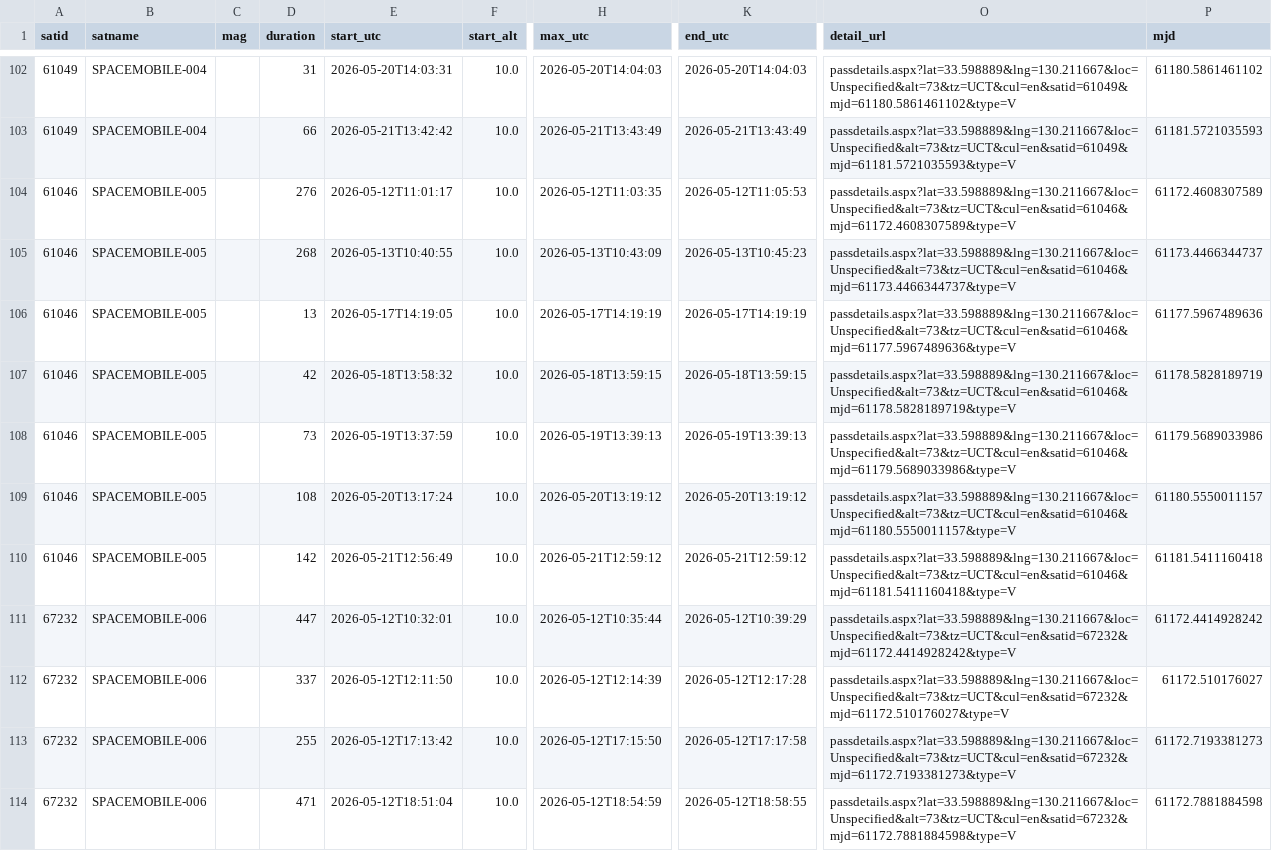
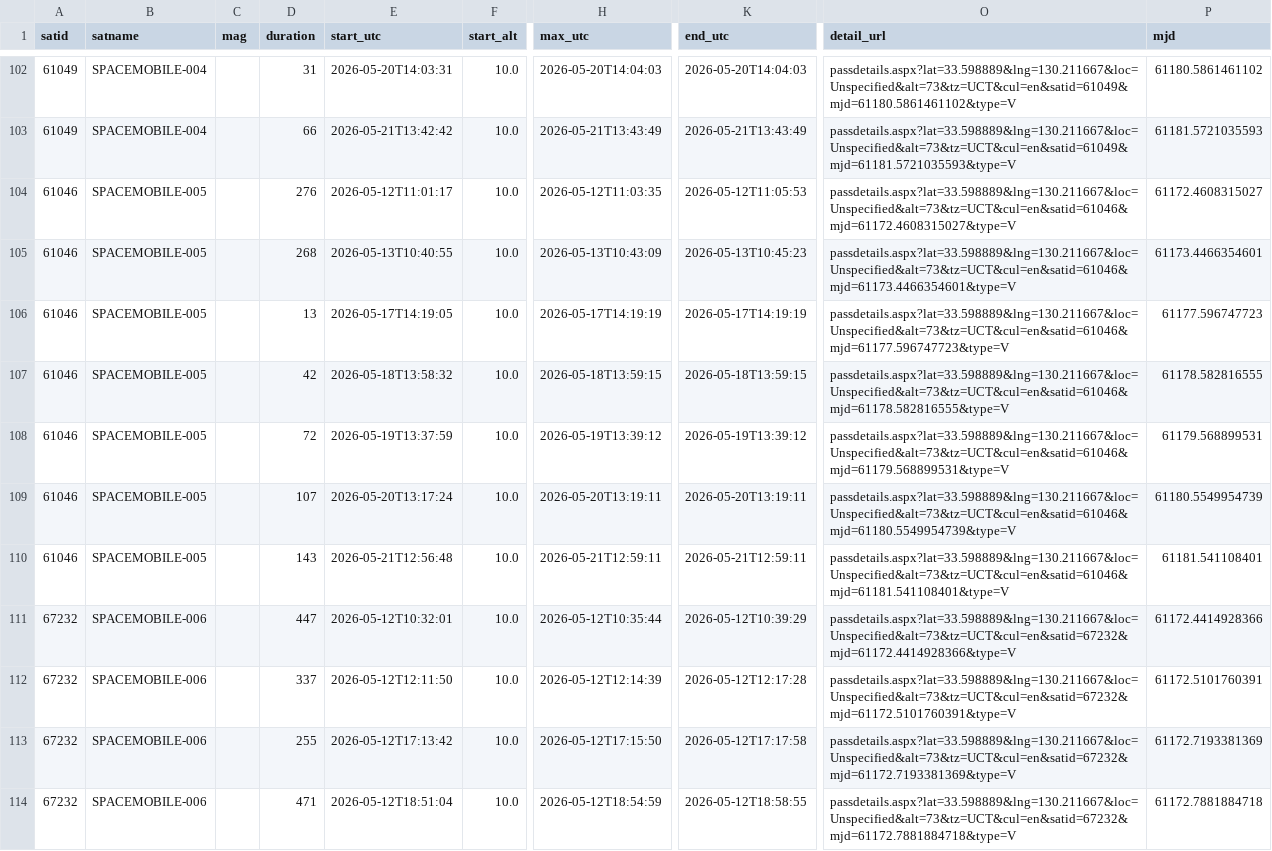
Before and after one commit to kiyo-astro/SSDL-SatPass-Notification, a CSV file: output/heavens-above/SatPass.csv, drawn as a sheet; only a part is shown, gaps mark what is left out; the diff covers the shown part only; the diff names each change by its address in the sheet, - before the commit and + after, or states it on an @@ line.

```diff
--- a/output/heavens-above/SatPass.csv
+++ b/output/heavens-above/SatPass.csv
-O104 (detail_url): passdetails.aspx?lat=33.598889&lng=130.211667&loc=Unspecified&alt=73&tz=UCT&cul=en&satid=61046&mjd=61172.4608307589&type=V
+O104 (detail_url): passdetails.aspx?lat=33.598889&lng=130.211667&loc=Unspecified&alt=73&tz=UCT&cul=en&satid=61046&mjd=61172.4608315027&type=V
-P104 (mjd): 61172.4608307589
+P104 (mjd): 61172.4608315027
-O105 (detail_url): passdetails.aspx?lat=33.598889&lng=130.211667&loc=Unspecified&alt=73&tz=UCT&cul=en&satid=61046&mjd=61173.4466344737&type=V
+O105 (detail_url): passdetails.aspx?lat=33.598889&lng=130.211667&loc=Unspecified&alt=73&tz=UCT&cul=en&satid=61046&mjd=61173.4466354601&type=V
-P105 (mjd): 61173.4466344737
+P105 (mjd): 61173.4466354601
-O106 (detail_url): passdetails.aspx?lat=33.598889&lng=130.211667&loc=Unspecified&alt=73&tz=UCT&cul=en&satid=61046&mjd=61177.5967489636&type=V
+O106 (detail_url): passdetails.aspx?lat=33.598889&lng=130.211667&loc=Unspecified&alt=73&tz=UCT&cul=en&satid=61046&mjd=61177.596747723&type=V
-P106 (mjd): 61177.5967489636
+P106 (mjd): 61177.596747723
-O107 (detail_url): passdetails.aspx?lat=33.598889&lng=130.211667&loc=Unspecified&alt=73&tz=UCT&cul=en&satid=61046&mjd=61178.5828189719&type=V
+O107 (detail_url): passdetails.aspx?lat=33.598889&lng=130.211667&loc=Unspecified&alt=73&tz=UCT&cul=en&satid=61046&mjd=61178.582816555&type=V
-P107 (mjd): 61178.5828189719
+P107 (mjd): 61178.582816555
-D108 (duration): 73
+D108 (duration): 72
-H108 (max_utc): 2026-05-19T13:39:13
+H108 (max_utc): 2026-05-19T13:39:12
-K108 (end_utc): 2026-05-19T13:39:13
+K108 (end_utc): 2026-05-19T13:39:12
-O108 (detail_url): passdetails.aspx?lat=33.598889&lng=130.211667&loc=Unspecified&alt=73&tz=UCT&cul=en&satid=61046&mjd=61179.5689033986&type=V
+O108 (detail_url): passdetails.aspx?lat=33.598889&lng=130.211667&loc=Unspecified&alt=73&tz=UCT&cul=en&satid=61046&mjd=61179.568899531&type=V
-P108 (mjd): 61179.5689033986
+P108 (mjd): 61179.568899531
-D109 (duration): 108
+D109 (duration): 107
-H109 (max_utc): 2026-05-20T13:19:12
+H109 (max_utc): 2026-05-20T13:19:11
-K109 (end_utc): 2026-05-20T13:19:12
+K109 (end_utc): 2026-05-20T13:19:11
-O109 (detail_url): passdetails.aspx?lat=33.598889&lng=130.211667&loc=Unspecified&alt=73&tz=UCT&cul=en&satid=61046&mjd=61180.5550011157&type=V
+O109 (detail_url): passdetails.aspx?lat=33.598889&lng=130.211667&loc=Unspecified&alt=73&tz=UCT&cul=en&satid=61046&mjd=61180.5549954739&type=V
-P109 (mjd): 61180.5550011157
+P109 (mjd): 61180.5549954739
-D110 (duration): 142
+D110 (duration): 143
-E110 (start_utc): 2026-05-21T12:56:49
+E110 (start_utc): 2026-05-21T12:56:48
-H110 (max_utc): 2026-05-21T12:59:12
+H110 (max_utc): 2026-05-21T12:59:11
-K110 (end_utc): 2026-05-21T12:59:12
+K110 (end_utc): 2026-05-21T12:59:11
-O110 (detail_url): passdetails.aspx?lat=33.598889&lng=130.211667&loc=Unspecified&alt=73&tz=UCT&cul=en&satid=61046&mjd=61181.5411160418&type=V
+O110 (detail_url): passdetails.aspx?lat=33.598889&lng=130.211667&loc=Unspecified&alt=73&tz=UCT&cul=en&satid=61046&mjd=61181.541108401&type=V
-P110 (mjd): 61181.5411160418
+P110 (mjd): 61181.541108401
-O111 (detail_url): passdetails.aspx?lat=33.598889&lng=130.211667&loc=Unspecified&alt=73&tz=UCT&cul=en&satid=67232&mjd=61172.4414928242&type=V
+O111 (detail_url): passdetails.aspx?lat=33.598889&lng=130.211667&loc=Unspecified&alt=73&tz=UCT&cul=en&satid=67232&mjd=61172.4414928366&type=V
-P111 (mjd): 61172.4414928242
+P111 (mjd): 61172.4414928366
-O112 (detail_url): passdetails.aspx?lat=33.598889&lng=130.211667&loc=Unspecified&alt=73&tz=UCT&cul=en&satid=67232&mjd=61172.510176027&type=V
+O112 (detail_url): passdetails.aspx?lat=33.598889&lng=130.211667&loc=Unspecified&alt=73&tz=UCT&cul=en&satid=67232&mjd=61172.5101760391&type=V
-P112 (mjd): 61172.510176027
+P112 (mjd): 61172.5101760391
-O113 (detail_url): passdetails.aspx?lat=33.598889&lng=130.211667&loc=Unspecified&alt=73&tz=UCT&cul=en&satid=67232&mjd=61172.7193381273&type=V
+O113 (detail_url): passdetails.aspx?lat=33.598889&lng=130.211667&loc=Unspecified&alt=73&tz=UCT&cul=en&satid=67232&mjd=61172.7193381369&type=V
-P113 (mjd): 61172.7193381273
+P113 (mjd): 61172.7193381369
-O114 (detail_url): passdetails.aspx?lat=33.598889&lng=130.211667&loc=Unspecified&alt=73&tz=UCT&cul=en&satid=67232&mjd=61172.7881884598&type=V
+O114 (detail_url): passdetails.aspx?lat=33.598889&lng=130.211667&loc=Unspecified&alt=73&tz=UCT&cul=en&satid=67232&mjd=61172.7881884718&type=V
-P114 (mjd): 61172.7881884598
+P114 (mjd): 61172.7881884718
```
Also changed, not shown: 133 edited cells elsewhere in this file, 2 other files.
